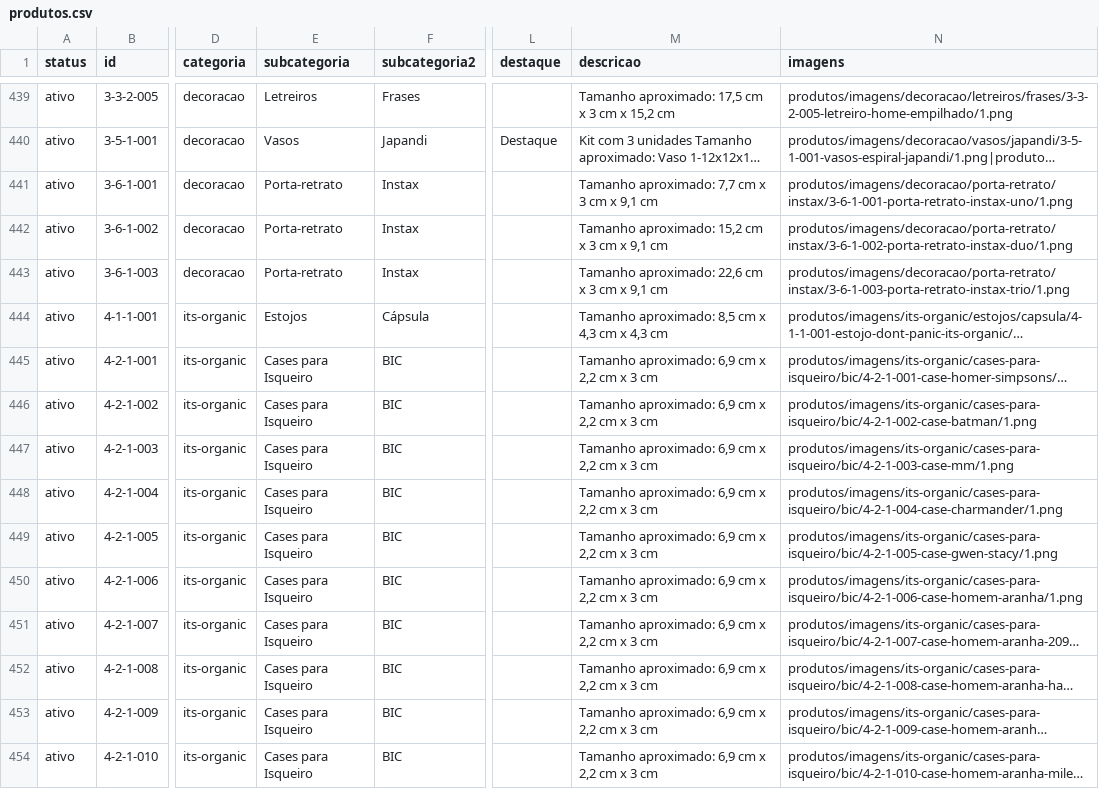
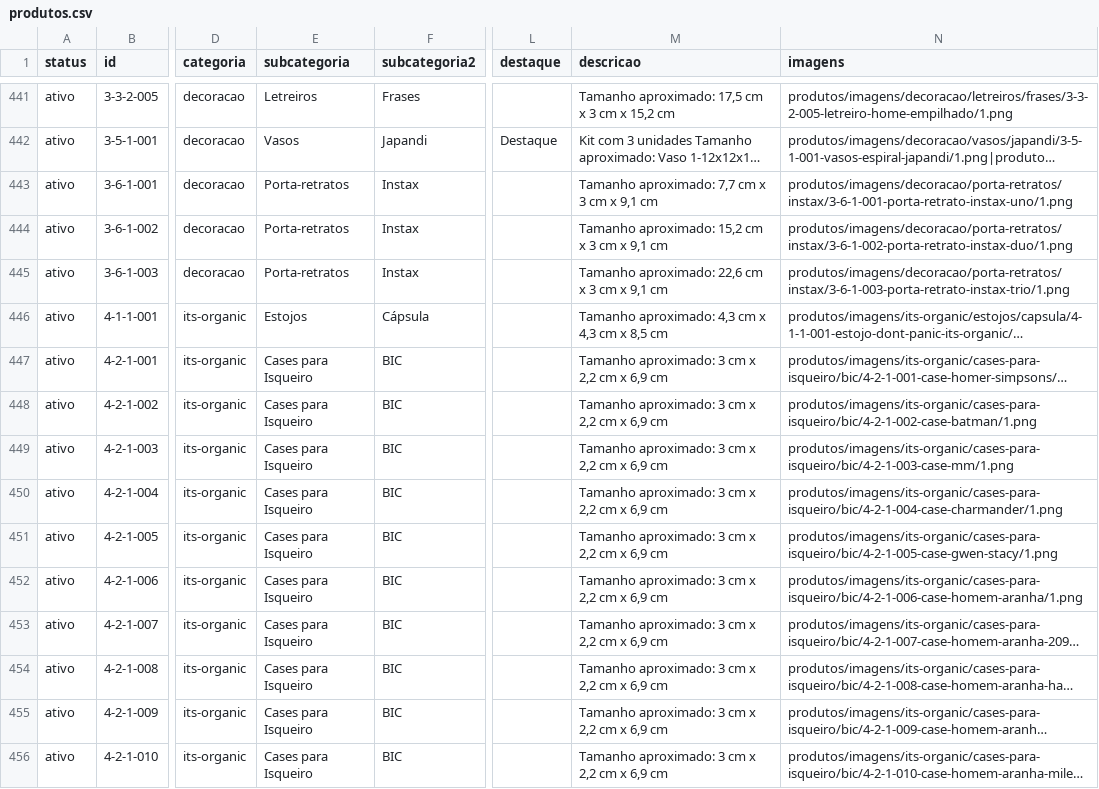
Before and after one commit to jaazielfelipe/additive-hub, a CSV file: frontend/public/produtos/produtos.csv, drawn as a sheet; only a part is shown, gaps mark what is left out; long unchanged cells end in …; addresses are those after the commit; the diff covers the shown part only; the diff names each change by its address in the sheet, - before the commit and + after, or states it on an @@ line.

Commit message:
Atualiza produtos

```diff
--- a/frontend/public/produtos/produtos.csv
+++ b/frontend/public/produtos/produtos.csv
-E443:E445 (subcategoria): Porta-retrato
+E443:E445 (subcategoria): Porta-retratos
-N443 (imagens): produtos/imagens/decoracao/porta-retrato/instax/3-6-1-001-porta-retrato-instax-uno/1.png
+N443 (imagens): produtos/imagens/decoracao/porta-retratos/instax/3-6-1-001-porta-retrato-instax-uno/1.png
-N444 (imagens): produtos/imagens/decoracao/porta-retrato/instax/3-6-1-002-porta-retrato-instax-duo/1.png
+N444 (imagens): produtos/imagens/decoracao/porta-retratos/instax/3-6-1-002-porta-retrato-instax-duo/1.png
-N445 (imagens): produtos/imagens/decoracao/porta-retrato/instax/3-6-1-003-porta-retrato-instax-trio/1.png
+N445 (imagens): produtos/imagens/decoracao/porta-retratos/instax/3-6-1-003-porta-retrato-instax-trio/1.png
-M446 (descricao): Tamanho aproximado: 8,5 cm x 4,3 cm x 4,3 cm
+M446 (descricao): Tamanho aproximado: 4,3 cm x 4,3 cm x 8,5 cm
-M447:M456 (descricao): Tamanho aproximado: 6,9 cm x 2,2 cm x 3 cm
+M447:M456 (descricao): Tamanho aproximado: 3 cm x 2,2 cm x 6,9 cm
```
Also changed, not shown: 2 added rows and 58 edited cells elsewhere in this file, 14 other files.
